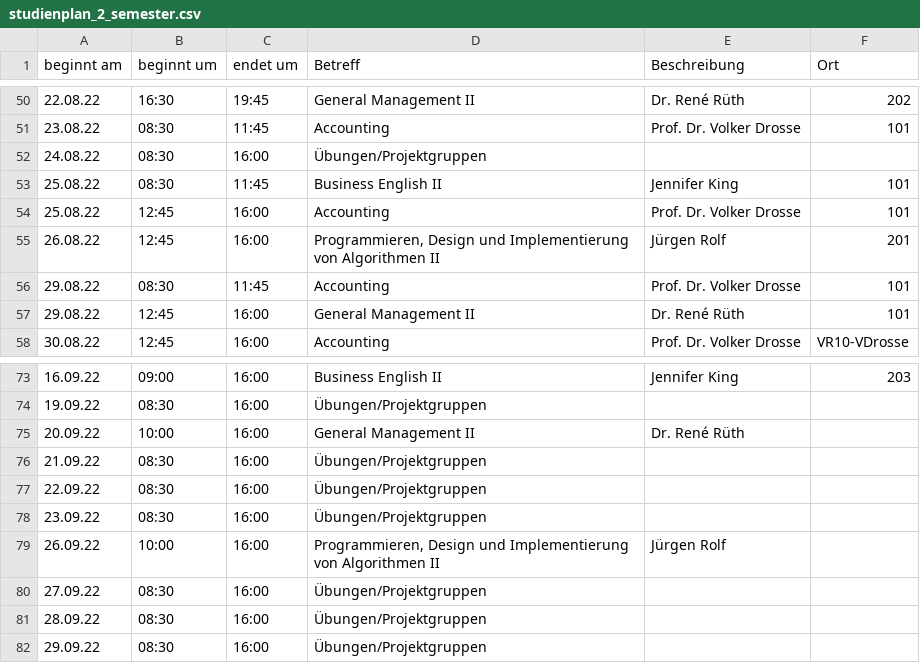
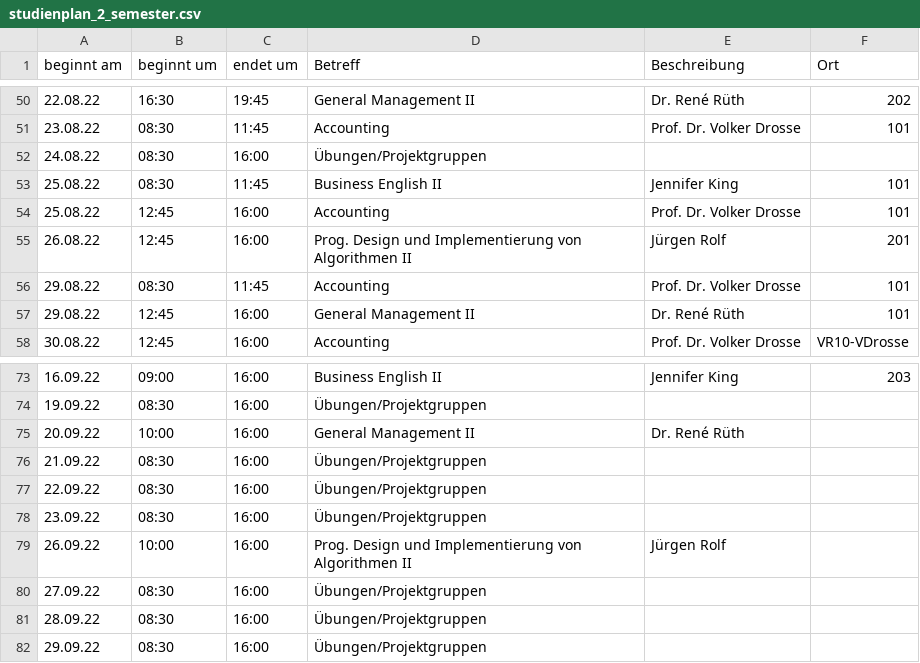
Before and after one commit to JohanHornung/automate-notion-course-schedule, a CSV file: data/studienplan_2_semester.csv, drawn as a sheet; only a part is shown, gaps mark what is left out; the diff covers the shown part only.

```diff
--- a/data/studienplan_2_semester.csv
+++ b/data/studienplan_2_semester.csv
@@ -54,3 +54,3 @@
 25.08.22;12:45;16:00;Accounting;Prof. Dr. Volker Drosse;101;
-26.08.22;12:45;16:00;Programmieren, Design und Implementierung von Algorithmen II;Jürgen Rolf;201;
+26.08.22;12:45;16:00;Prog. Design und Implementierung von Algorithmen II;Jürgen Rolf;201;
 29.08.22;08:30;11:45;Accounting;Prof. Dr. Volker Drosse;101;
@@ -79 +79 @@
-26.09.22;10:00;16:00;Programmieren, Design und Implementierung von Algorithmen II;Jürgen Rolf;;
+26.09.22;10:00;16:00;Prog. Design und Implementierung von Algorithmen II;Jürgen Rolf;;
```
Also changed, not shown: 7 edited cells elsewhere in this file, 4 other files.
